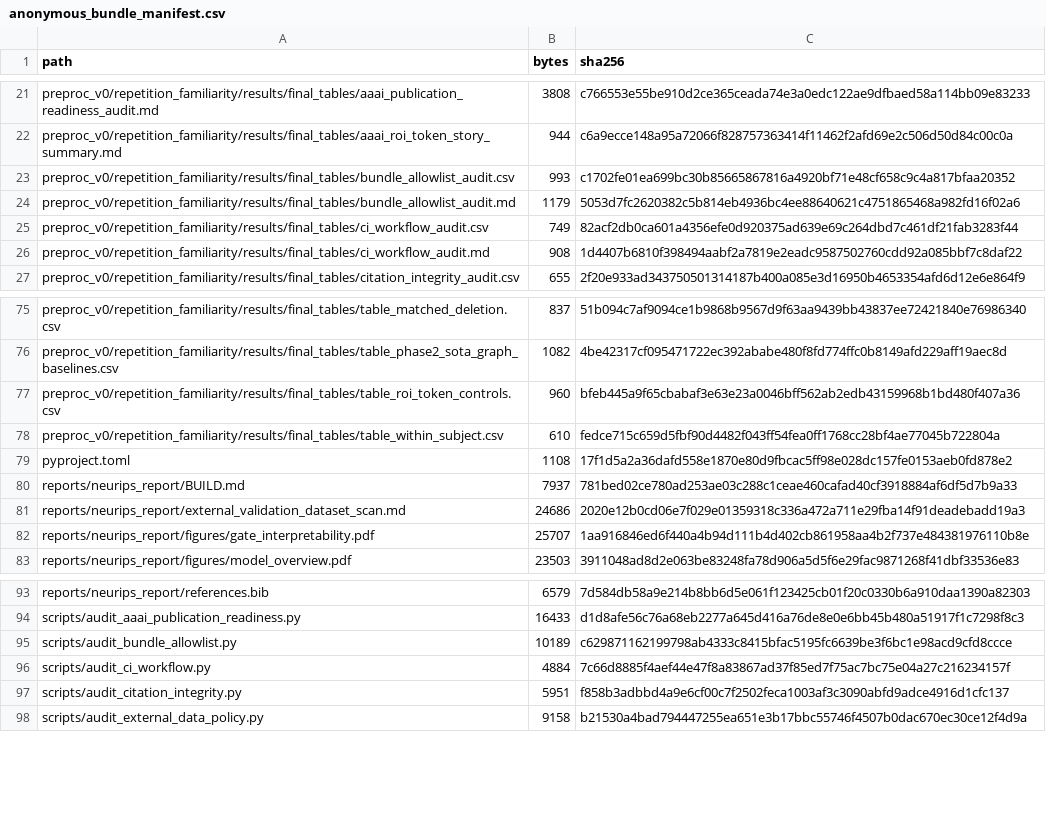
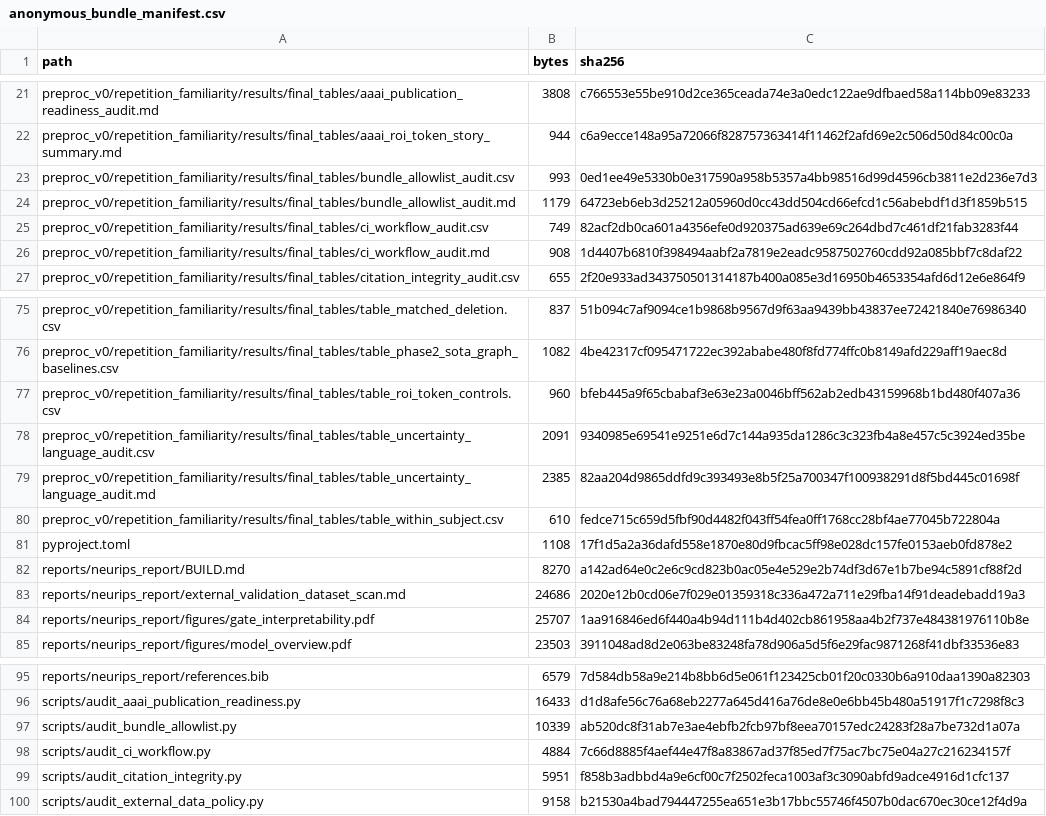
Before and after one commit to XialeiH/ReGraph-VLM, a CSV file: preproc_v0/repetition_familiarity/results/final_tables/anonymous_bundle_manifest.csv, drawn as a sheet; only a part is shown, gaps mark what is left out; the diff covers the shown part only.

Commit message:
Audit table uncertainty language

```diff
--- a/preproc_v0/repetition_familiarity/results/final_tables/anonymous_bundle_manifest.csv
+++ b/preproc_v0/repetition_familiarity/results/final_tables/anonymous_bundle_manifest.csv
@@ -22,4 +22,4 @@ preproc_v0/repetition_familiarity/results/final_tables/aaai_publication_readines
 preproc_v0/repetition_familiarity/results/final_tables/aaai_roi_token_story_summary.md,944,c6a9ecce148a95a72066f828757363414f11462f2afd69e2c506d50d84c00c0a
-preproc_v0/repetition_familiarity/results/final_tables/bundle_allowlist_audit.csv,993,c1702fe01ea699bc30b85665867816a4920bf71e48cf658c9c4a817bfaa20352
-preproc_v0/repetition_familiarity/results/final_tables/bundle_allowlist_audit.md,1179,5053d7fc2620382c5b814eb4936bc4ee88640621c4751865468a982fd16f02a6
+preproc_v0/repetition_familiarity/results/final_tables/bundle_allowlist_audit.csv,993,0ed1ee49e5330b0e317590a958b5357a4bb98516d99d4596cb3811e2d236e7d3
+preproc_v0/repetition_familiarity/results/final_tables/bundle_allowlist_audit.md,1179,64723eb6eb3d25212a05960d0cc43dd504cd66efcd1c56abebdf1d3f1859b515
 preproc_v0/repetition_familiarity/results/final_tables/ci_workflow_audit.csv,749,82acf2db0ca601a4356efe0d920375ad639e69c264dbd7c461df21fab3283f44
@@ -77,5 +77,7 @@ preproc_v0/repetition_familiarity/results/final_tables/table_phase2_sota_graph_b
 preproc_v0/repetition_familiarity/results/final_tables/table_roi_token_controls.csv,960,bfeb445a9f65cbabaf3e63e23a0046bff562ab2edb43159968b1bd480f407a36
+preproc_v0/repetition_familiarity/results/final_tables/table_uncertainty_language_audit.csv,2091,9340985e69541e9251e6d7c144a935da1286c3c323fb4a8e457c5c3924ed35be
+preproc_v0/repetition_familiarity/results/final_tables/table_uncertainty_language_audit.md,2385,82aa204d9865ddfd9c393493e8b5f25a700347f100938291d8f5bd445c01698f
 preproc_v0/repetition_familiarity/results/final_tables/table_within_subject.csv,610,fedce715c659d5fbf90d4482f043ff54fea0ff1768cc28bf4ae77045b722804a
 pyproject.toml,1108,17f1d5a2a36dafd558e1870e80d9fbcac5ff98e028dc157fe0153aeb0fd878e2
-reports/neurips_report/BUILD.md,7937,781bed02ce780ad253ae03c288c1ceae460cafad40cf3918884af6df5d7b9a33
+reports/neurips_report/BUILD.md,8270,a142ad64e0c2e6c9cd823b0ac05e4e529e2b74df3d67e1b7be94c5891cf88f2d
 reports/neurips_report/external_validation_dataset_scan.md,24686,2020e12b0cd06e7f029e01359318c336a472a711e29fba14f91deadebadd19a3
@@ -94,3 +96,3 @@ reports/neurips_report/references.bib,6579,7d584db58a9e214b8bb6d5e061f123425cb01
 scripts/audit_aaai_publication_readiness.py,16433,d1d8afe56c76a68eb2277a645d416a76de8e0e6bb45b480a51917f1c7298f8c3
-scripts/audit_bundle_allowlist.py,10189,c629871162199798ab4333c8415bfac5195fc6639be3f6bc1e98acd9cfd8ccce
+scripts/audit_bundle_allowlist.py,10339,ab520dc8f31ab7e3ae4ebfb2fcb97bf8eea70157edc24283f28a7be732d1a07a
 scripts/audit_ci_workflow.py,4884,7c66d8885f4aef44e47f8a83867ad37f85ed7f75ac7bc75e04a27c216234157f
```
Also changed, not shown: 1 added row and 21 edited cells elsewhere in this file, preproc_v0/repetition_familiarity/results/final_tables/bundle_allowlist_audit.csv, preproc_v0/repetition_familiarity/results/final_tables/publication_artifact_provenance_audit.csv, 16 other files.
